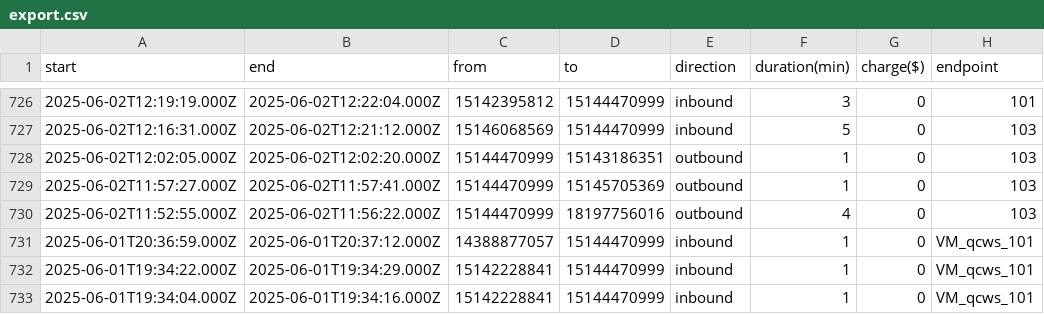
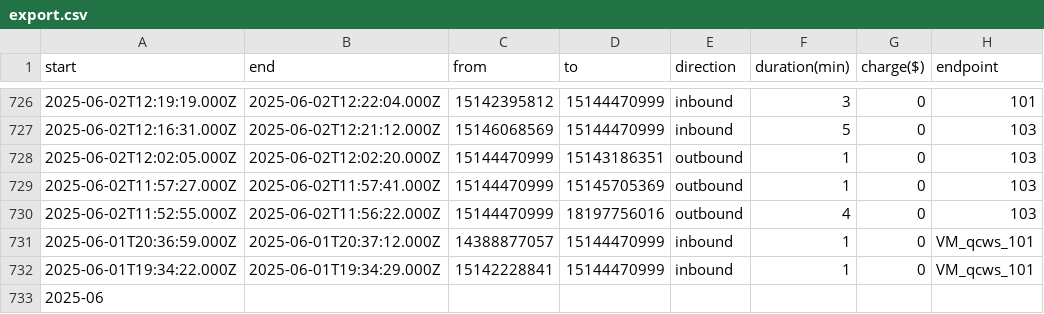
Before and after one commit to fufunafu/cik-automation-app, a CSV file: export.csv, drawn as a sheet; only a part is shown, gaps mark what is left out.

```diff
--- a/export.csv
+++ b/export.csv
@@ -732,2 +732,2 @@ start,end,from,to,direction,duration(min),charge($),endpoint
 "2025-06-01T19:34:22.000Z","2025-06-01T19:34:29.000Z","15142228841","15144470999","inbound",1,0,"VM_qcws_101"
-"2025-06-01T19:34:04.000Z","2025-06-01T19:34:16.000Z","15142228841","15144470999","inbound",1,0,"VM_qcws_101"
+"2025-06
```
Also changed, not shown: 5 other files.
